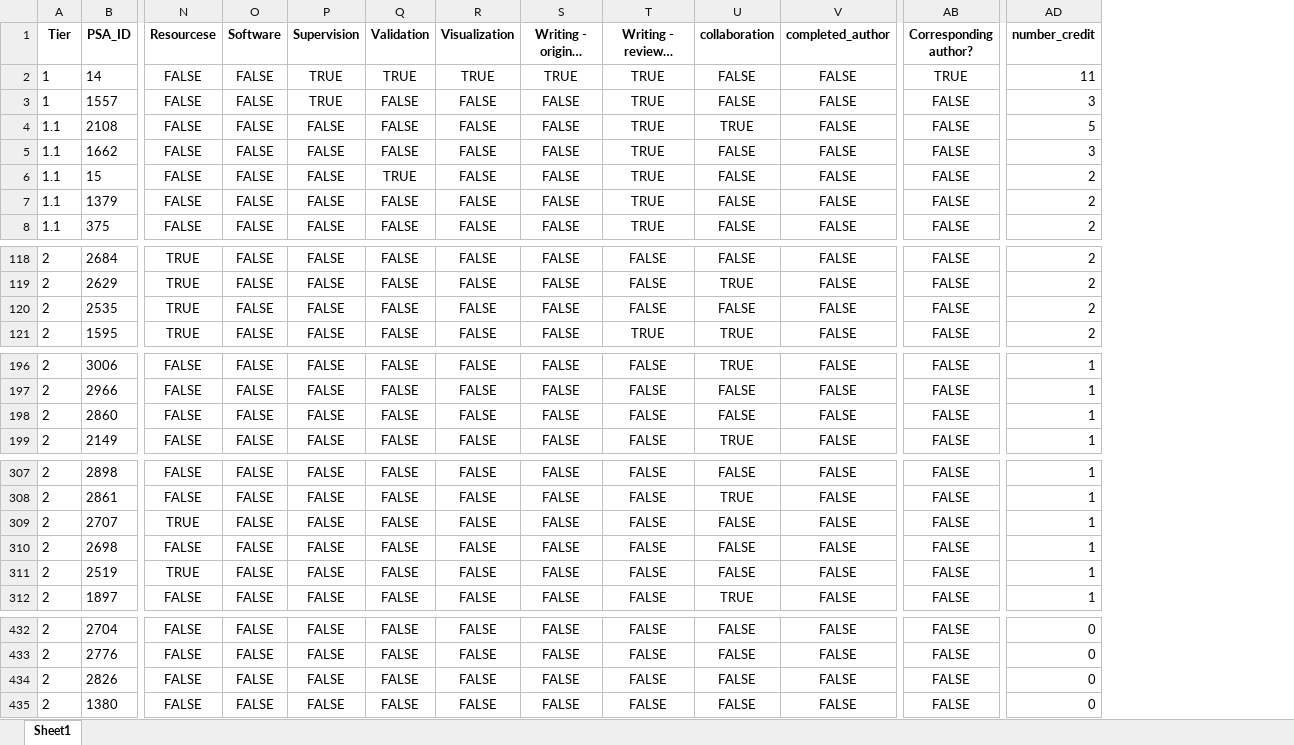
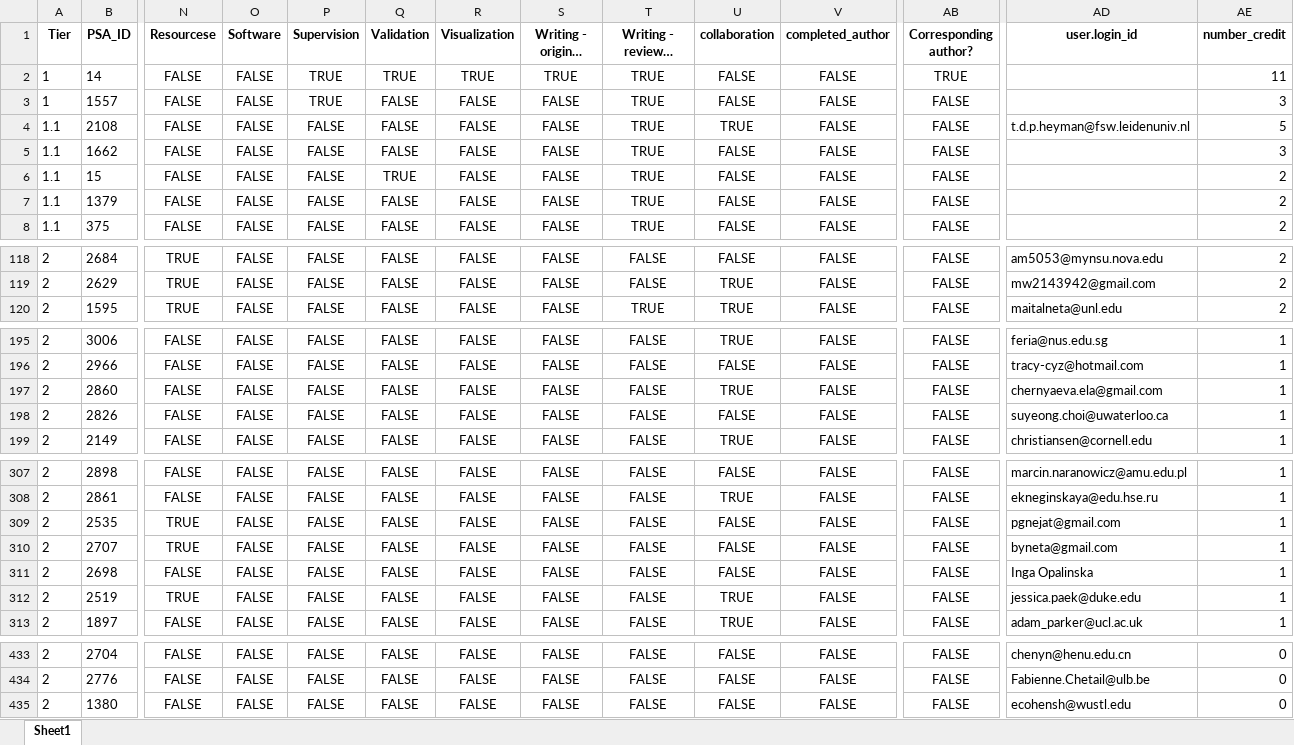
Before and after one commit to SemanticPriming/SPAML, an Excel workbook: 08_Credit/final_tenzing.xlsx, sheet Sheet1, drawn as a sheet; only a part is shown, gaps mark what is left out; long unchanged cells end in …; values as stored, in another font and other column widths than the file's, no borders; removed rows and columns are numbered as before the commit, all else as after; rows hold the shown columns only; the diff covers the shown part only; the diff names each change by its address in the sheet, - before the commit and + after, or states it on an @@ line.

Commit message:
doing the tenzing

```diff
--- a/08_Credit/final_tenzing.xlsx (sheet Sheet1)
+++ b/08_Credit/final_tenzing.xlsx (sheet Sheet1)
+column AD (user.login_id), row 4: t.d.p.heyman@fsw.leidenuniv.nl; rows 118-120: am5053@mynsu.nova.edu | mw2143942@gmail.com | maitalneta@unl.edu; rows 195-197: feria@nus.edu.sg | tracy-cyz@hotmail.com | chernyaeva.ela@gmail.com; row 199: christiansen@cornell.edu; rows 307-308: marcin.naranowicz@amu.edu.pl | ekneginskaya@edu.hse.ru; rows 310-313: byneta@gmail.com | Inga Opalinska | jessica.paek@duke.edu | adam_parker@ucl.ac.uk; rows 433-435: chenyn@henu.edu.cn | Fabienne.Chetail@ulb.be | ecohensh@wustl.edu
-row 120: 2 | 2535 | TRUE | FALSE | FALSE | FALSE | FALSE | FALSE | FALSE | FALSE | FALSE | FALSE | 2
-U197 (collaboration): FALSE
+U197 (collaboration): TRUE
+row 198: 2 | 2826 | FALSE | FALSE | FALSE | FALSE | FALSE | FALSE | FALSE | FALSE | FALSE | FALSE | suyeong.choi@uwaterloo.ca | 1
+row 309: 2 | 2535 | TRUE | FALSE | FALSE | FALSE | FALSE | FALSE | FALSE | FALSE | FALSE | FALSE | pgnejat@gmail.com | 1
-U312 (collaboration): FALSE
+U312 (collaboration): TRUE
-row 434: 2 | 2826 | FALSE | FALSE | FALSE | FALSE | FALSE | FALSE | FALSE | FALSE | FALSE | FALSE | 0
```
Also changed, not shown: 32 edited cells elsewhere in this sheet, 1 other file.
